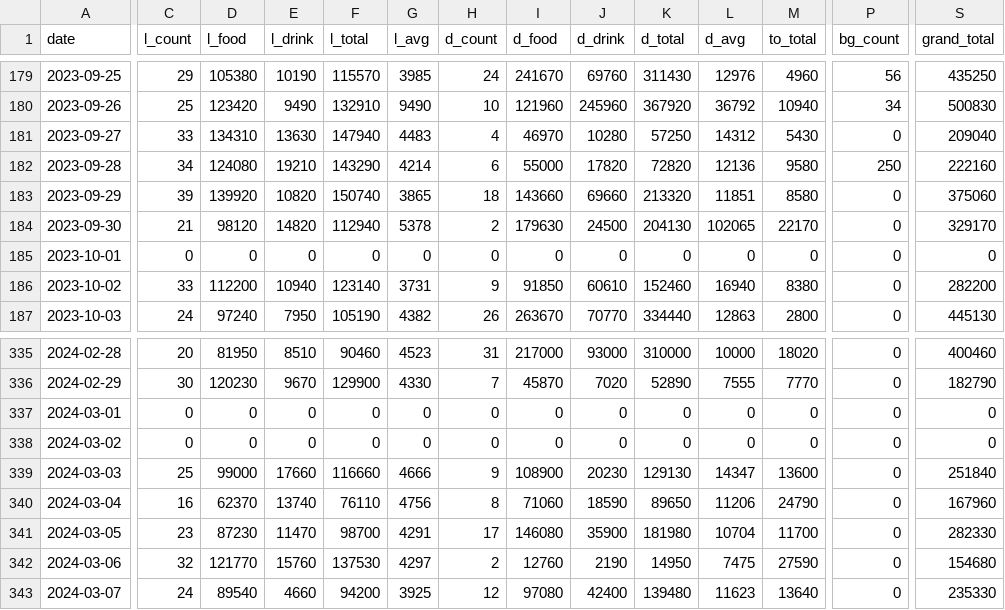
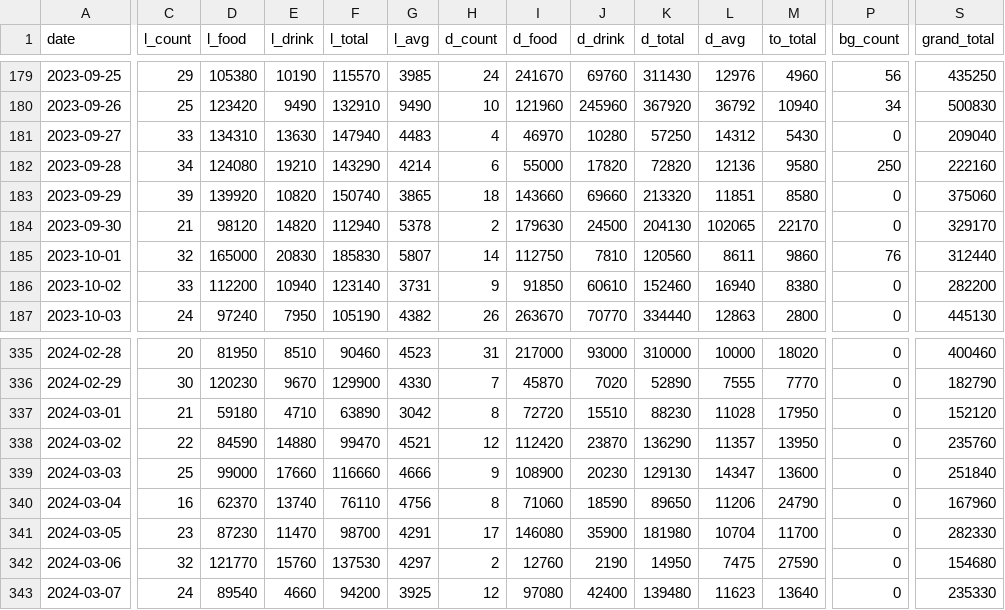
Before and after one commit to wearemssatoshi/talent-intelligence-calculator2, a CSV file: SVD_L1_08_Restaurant_Sales/csv_output/GA_daily.csv, drawn as a sheet; only a part is shown, gaps mark what is left out; the diff covers the shown part only; the diff names each change by its address in the sheet, - before the commit and + after, or states it on an @@ line.

Commit message:
fix: parser dedup logic - prefer data with higher grand_total to prevent month-boundary spillover data loss (GA Dec 1 bug)

```diff
--- a/SVD_L1_08_Restaurant_Sales/csv_output/GA_daily.csv
+++ b/SVD_L1_08_Restaurant_Sales/csv_output/GA_daily.csv
-C185 (l_count): 0
+C185 (l_count): 32
-D185 (l_food): 0
+D185 (l_food): 165000
-E185 (l_drink): 0
+E185 (l_drink): 20830
-F185 (l_total): 0
+F185 (l_total): 185830
-G185 (l_avg): 0
+G185 (l_avg): 5807
-H185 (d_count): 0
+H185 (d_count): 14
-I185 (d_food): 0
+I185 (d_food): 112750
-J185 (d_drink): 0
+J185 (d_drink): 7810
-K185 (d_total): 0
+K185 (d_total): 120560
-L185 (d_avg): 0
+L185 (d_avg): 8611
-M185 (to_total): 0
+M185 (to_total): 9860
-P185 (bg_count): 0
+P185 (bg_count): 76
-S185 (grand_total): 0
+S185 (grand_total): 312440
-C337 (l_count): 0
+C337 (l_count): 21
-D337 (l_food): 0
+D337 (l_food): 59180
-E337 (l_drink): 0
+E337 (l_drink): 4710
-F337 (l_total): 0
+F337 (l_total): 63890
-G337 (l_avg): 0
+G337 (l_avg): 3042
-H337 (d_count): 0
+H337 (d_count): 8
-I337 (d_food): 0
+I337 (d_food): 72720
-J337 (d_drink): 0
+J337 (d_drink): 15510
-K337 (d_total): 0
+K337 (d_total): 88230
-L337 (d_avg): 0
+L337 (d_avg): 11028
-M337 (to_total): 0
+M337 (to_total): 17950
-S337 (grand_total): 0
+S337 (grand_total): 152120
-C338 (l_count): 0
+C338 (l_count): 22
-D338 (l_food): 0
+D338 (l_food): 84590
-E338 (l_drink): 0
+E338 (l_drink): 14880
-F338 (l_total): 0
+F338 (l_total): 99470
-G338 (l_avg): 0
+G338 (l_avg): 4521
-H338 (d_count): 0
+H338 (d_count): 12
-I338 (d_food): 0
+I338 (d_food): 112420
-J338 (d_drink): 0
+J338 (d_drink): 23870
-K338 (d_total): 0
+K338 (d_total): 136290
-L338 (d_avg): 0
+L338 (d_avg): 11357
-M338 (to_total): 0
+M338 (to_total): 13950
-S338 (grand_total): 0
+S338 (grand_total): 235760
```
Also changed, not shown: 89 edited cells elsewhere in this file, SVD_L1_08_Restaurant_Sales/csv_output/JW_mp_daily.csv, 6 other files.
